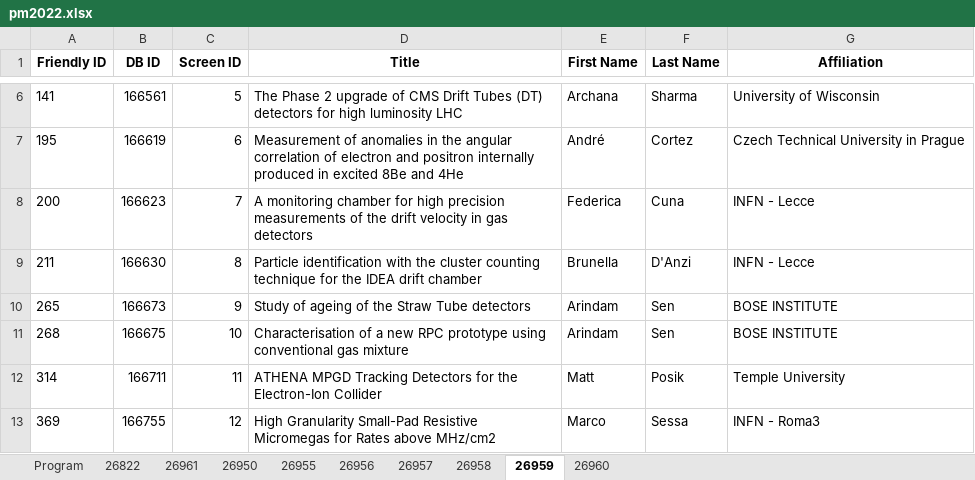
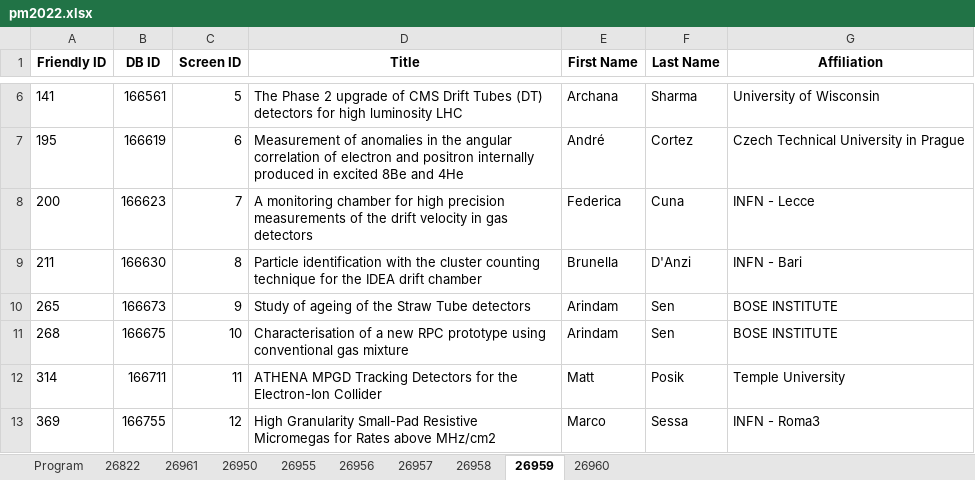
Before and after one commit to lucabaldini/pisameet, an Excel workbook: pm2022/pm2022.xlsx, sheet 26959, drawn as a sheet; only a part is shown, gaps mark what is left out; values as stored, in another font and other column widths than the file's, no borders; the diff names each change by its address in the sheet, - before the commit and + after, or states it on an @@ line.

Commit message:
D'Anzi affiliation modified

```diff
--- a/pm2022/pm2022.xlsx (sheet 26959)
+++ b/pm2022/pm2022.xlsx (sheet 26959)
-G9 (Affiliation): INFN - Lecce
+G9 (Affiliation): INFN - Bari
```
